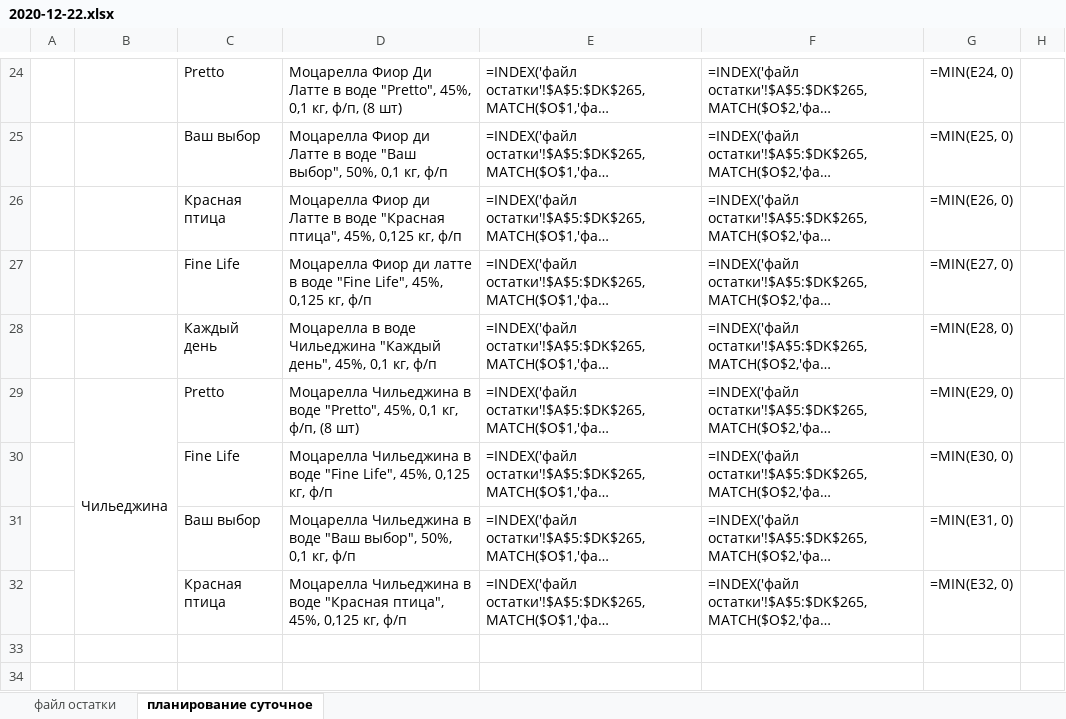
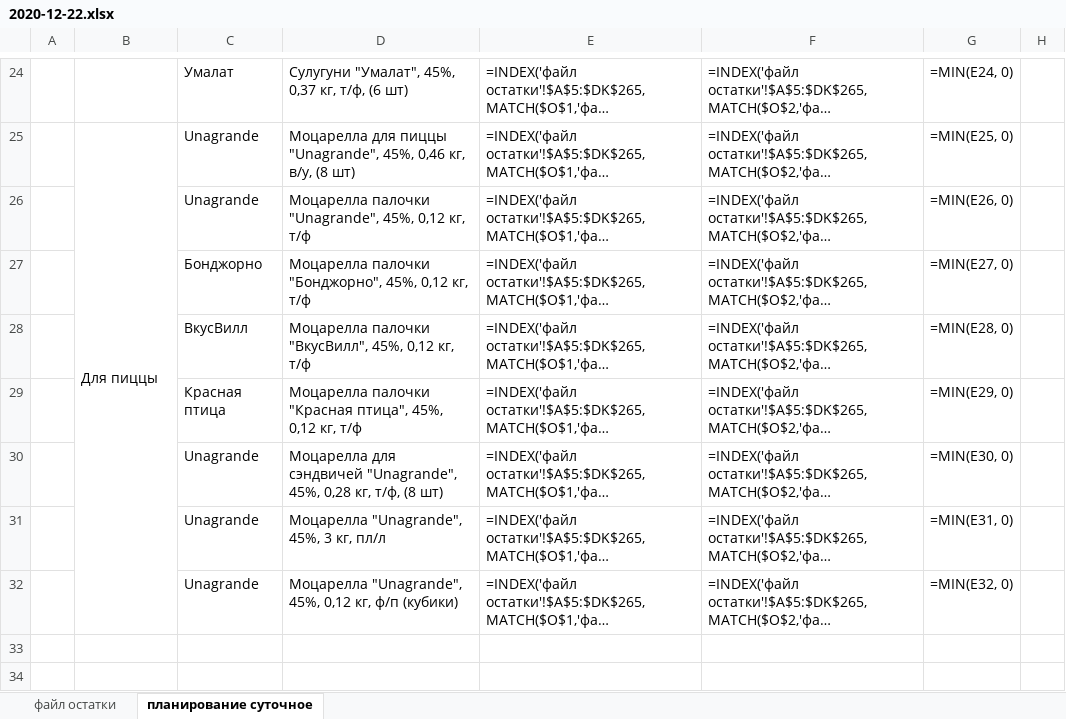
Before and after one commit to nkrokhmal/umalat, an Excel workbook: app/data/sku_plan/2020-12-22.xlsx, sheet планирование суточное, drawn as a sheet; only a part is shown, gaps mark what is left out; long unchanged cells end in …; values as stored, in another font and other column widths than the file's, no cell formats; formulas without a stored value are shown as written; removed rows and columns are numbered as before the commit, all else as after; the diff covers the shown part only; the diff names each change by its address in the sheet, - before the commit and + after, or states it on an @@ line.

```diff
--- a/app/data/sku_plan/2020-12-22.xlsx (sheet планирование суточное)
+++ b/app/data/sku_plan/2020-12-22.xlsx (sheet планирование суточное)
-C24: Pretto
+C24: Умалат
-D24: Моцарелла Фиор Ди Латте в воде "Pretto", 45%, 0,1 кг, ф/п, (8 шт)
+D24: Сулугуни "Умалат", 45%, 0,37 кг, т/ф, (6 шт)
-B25: (empty)
+B25: Для пиццы
+B25:B32 merged
-C25: Ваш выбор
+C25: Unagrande
-D25: Моцарелла Фиор ди Латте в воде "Ваш выбор", 50%, 0,1 кг, ф/п
+D25: Моцарелла для пиццы "Unagrande", 45%, 0,46 кг, в/у, (8 шт)
-C26: Красная птица
+C26: Unagrande
-D26: Моцарелла Фиор ди Латте в воде "Красная птица", 45%, 0,125 кг, ф/п
+D26: Моцарелла палочки "Unagrande", 45%, 0,12 кг, т/ф
-C27: Fine Life
+C27: Бонджорно
-D27: Моцарелла Фиор ди латте в воде "Fine Life", 45%, 0,125 кг, ф/п
+D27: Моцарелла палочки "Бонджорно", 45%, 0,12 кг, т/ф
-C28: Каждый день
+C28: ВкусВилл
-D28: Моцарелла в воде Чильеджина "Каждый день", 45%, 0,1 кг, ф/п
+D28: Моцарелла палочки "ВкусВилл", 45%, 0,12 кг, т/ф
-B29: Чильеджина
+B29: (empty)
-B29:B32 merged
-C29: Pretto
+C29: Красная птица
-D29: Моцарелла Чильеджина в воде "Pretto", 45%, 0,1 кг, ф/п, (8 шт)
+D29: Моцарелла палочки "Красная птица", 45%, 0,12 кг, т/ф
-C30: Fine Life
+C30: Unagrande
-D30: Моцарелла Чильеджина в воде "Fine Life", 45%, 0,125 кг, ф/п
+D30: Моцарелла для сэндвичей "Unagrande", 45%, 0,28 кг, т/ф, (8 шт)
-C31: Ваш выбор
+C31: Unagrande
-D31: Моцарелла Чильеджина в воде "Ваш выбор", 50%, 0,1 кг, ф/п
+D31: Моцарелла "Unagrande", 45%, 3 кг, пл/л
-C32: Красная птица
+C32: Unagrande
-D32: Моцарелла Чильеджина в воде "Красная птица", 45%, 0,125 кг, ф/п
+D32: Моцарелла "Unagrande", 45%, 0,12 кг, ф/п (кубики)
```
Also changed, not shown: 25 added rows, 12 removed rows, 28 edited cells and merged cells elsewhere in this sheet, sheet файл остатки, cell formats, hidden cells, app/data/schedule_plan/schedule_plan_2020-12-23.xlsx, app/data/templates/constructor.xlsx, 7 other files.
